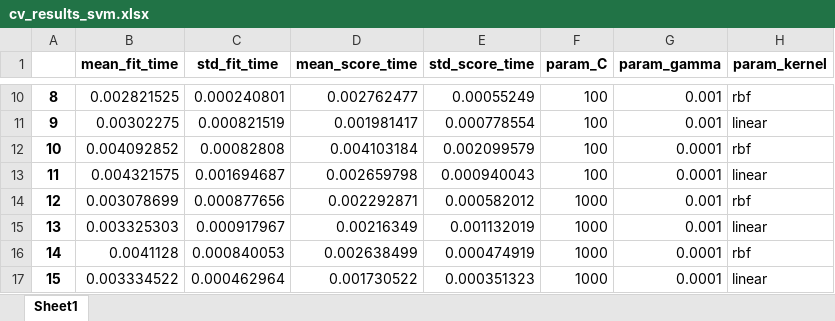
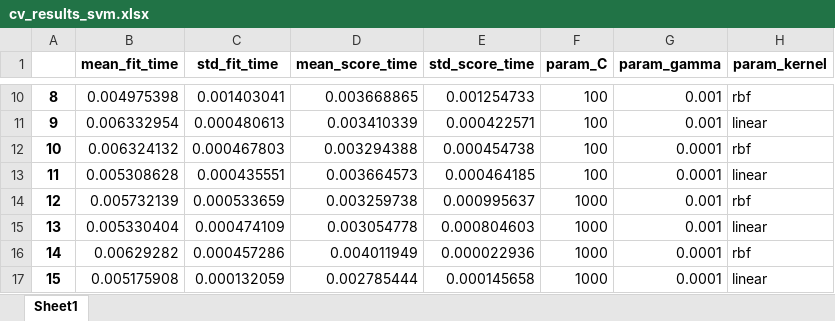
Before and after one commit to theThing92/dialogue_managment_demo, an Excel workbook: data/cv_results_svm.xlsx, sheet Sheet1, drawn as a sheet; only a part is shown, gaps mark what is left out; values as stored, in another font and other column widths than the file's, no borders; the diff covers the shown part only; the diff names each change by its address in the sheet, - before the commit and + after, or states it on an @@ line.

```diff
--- a/data/cv_results_svm.xlsx (sheet Sheet1)
+++ b/data/cv_results_svm.xlsx (sheet Sheet1)
-B10 (mean_fit_time): 0.002821525
+B10 (mean_fit_time): 0.004975398
-C10 (std_fit_time): 0.000240801
+C10 (std_fit_time): 0.001403041
-D10 (mean_score_time): 0.002762477
+D10 (mean_score_time): 0.003668865
-E10 (std_score_time): 0.00055249
+E10 (std_score_time): 0.001254733
-B11 (mean_fit_time): 0.00302275
+B11 (mean_fit_time): 0.006332954
-C11 (std_fit_time): 0.000821519
+C11 (std_fit_time): 0.000480613
-D11 (mean_score_time): 0.001981417
+D11 (mean_score_time): 0.003410339
-E11 (std_score_time): 0.000778554
+E11 (std_score_time): 0.000422571
-B12 (mean_fit_time): 0.004092852
+B12 (mean_fit_time): 0.006324132
-C12 (std_fit_time): 0.00082808
+C12 (std_fit_time): 0.000467803
-D12 (mean_score_time): 0.004103184
+D12 (mean_score_time): 0.003294388
-E12 (std_score_time): 0.002099579
+E12 (std_score_time): 0.000454738
-B13 (mean_fit_time): 0.004321575
+B13 (mean_fit_time): 0.005308628
-C13 (std_fit_time): 0.001694687
+C13 (std_fit_time): 0.000435551
-D13 (mean_score_time): 0.002659798
+D13 (mean_score_time): 0.003664573
-E13 (std_score_time): 0.000940043
+E13 (std_score_time): 0.000464185
-B14 (mean_fit_time): 0.003078699
+B14 (mean_fit_time): 0.005732139
-C14 (std_fit_time): 0.000877656
+C14 (std_fit_time): 0.000533659
-D14 (mean_score_time): 0.002292871
+D14 (mean_score_time): 0.003259738
-E14 (std_score_time): 0.000582012
+E14 (std_score_time): 0.000995637
-B15 (mean_fit_time): 0.003325303
+B15 (mean_fit_time): 0.005330404
-C15 (std_fit_time): 0.000917967
+C15 (std_fit_time): 0.000474109
-D15 (mean_score_time): 0.00216349
+D15 (mean_score_time): 0.003054778
-E15 (std_score_time): 0.001132019
+E15 (std_score_time): 0.000804603
-B16 (mean_fit_time): 0.0041128
+B16 (mean_fit_time): 0.00629282
-C16 (std_fit_time): 0.000840053
+C16 (std_fit_time): 0.000457286
-D16 (mean_score_time): 0.002638499
+D16 (mean_score_time): 0.004011949
-E16 (std_score_time): 0.000474919
+E16 (std_score_time): 0.000022936
-B17 (mean_fit_time): 0.003334522
+B17 (mean_fit_time): 0.005175908
-C17 (std_fit_time): 0.000462964
+C17 (std_fit_time): 0.000132059
-D17 (mean_score_time): 0.001730522
+D17 (mean_score_time): 0.002785444
-E17 (std_score_time): 0.000351323
+E17 (std_score_time): 0.000145658
```
Also changed, not shown: 32 edited cells elsewhere in this sheet, 3 other files.
